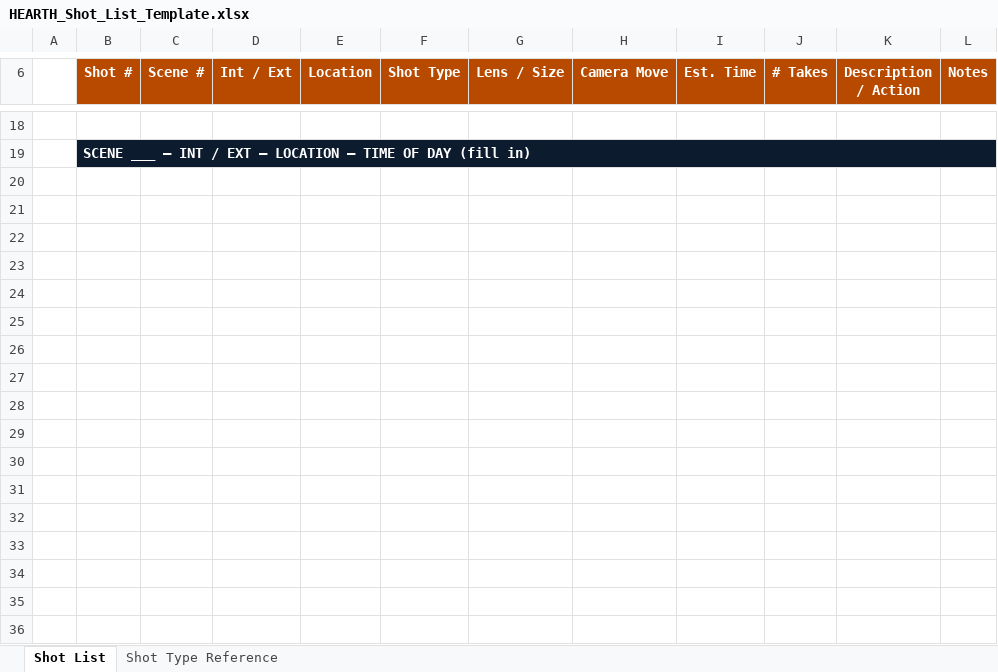
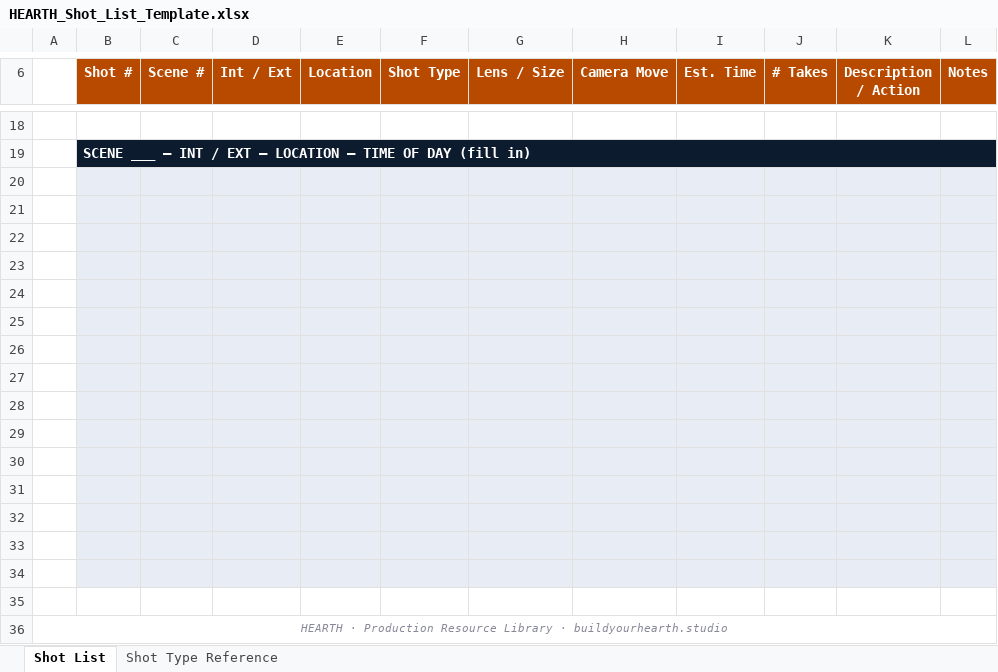
Before and after one commit to hearthstudios/hearth, an Excel workbook: resources/HEARTH_Shot_List_Template.xlsx, sheet Shot List, drawn as a sheet; only a part is shown, gaps mark what is left out; values as stored, in another font and other column widths than the file's, no borders; the diff names each change by its address in the sheet, - before the commit and + after, or states it on an @@ line.

```diff
--- a/resources/HEARTH_Shot_List_Template.xlsx (sheet Shot List)
+++ b/resources/HEARTH_Shot_List_Template.xlsx (sheet Shot List)
+row 20: (empty)
+row 21: (empty)
+row 22: (empty)
+row 23: (empty)
+row 24: (empty)
+row 25: (empty)
+row 26: (empty)
+row 27: (empty)
+row 28: (empty)
+row 29: (empty)
+row 30: (empty)
+row 31: (empty)
+row 32: (empty)
+row 33: (empty)
+row 34: (empty)
+row 35: (empty)
+row 36: HEARTH · Production Resource Library · buildyourhearth.studio
```
Also changed, not shown: resources/HEARTH_Call_Sheet_Template.xlsx, resources/HEARTH_Festival_Submission_Tracker.xlsx, 7 other files.
